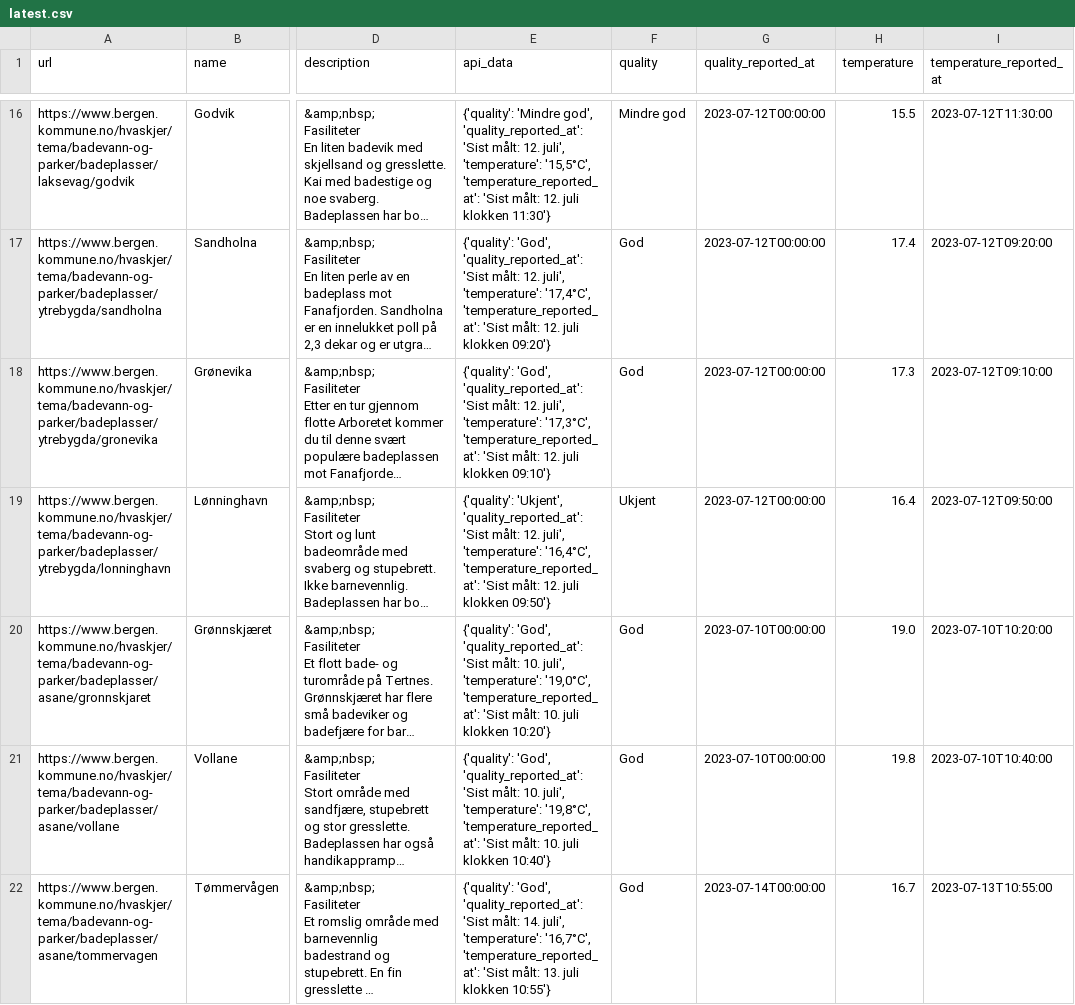
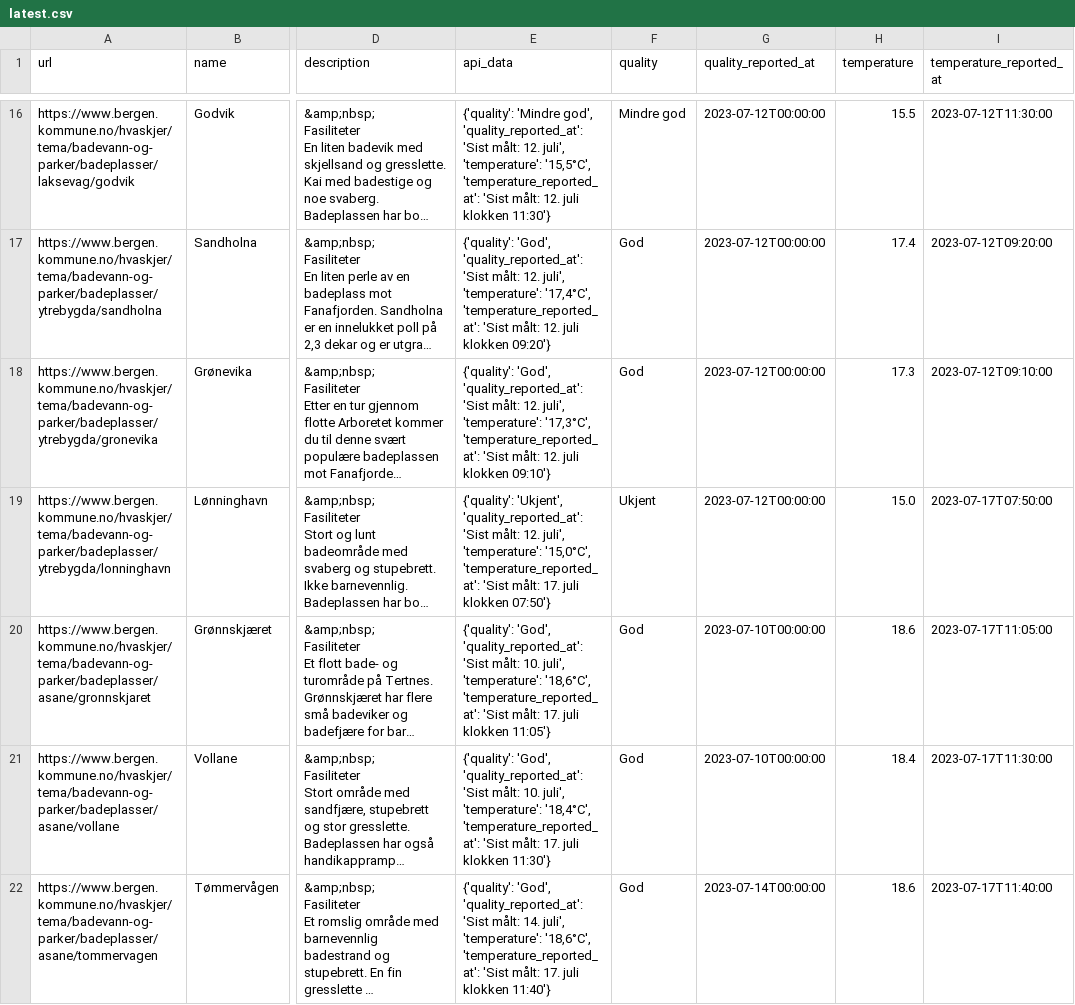
Before and after one commit to BergensTidende/badetemp-scraper, a CSV file: data/latest.csv, drawn as a sheet; only a part is shown, gaps mark what is left out; long unchanged cells end in …; the diff covers the shown part only; the diff names each change by its address in the sheet, - before the commit and + after, or states it on an @@ line.

```diff
--- a/data/latest.csv
+++ b/data/latest.csv
-E19 (api_data): …juli', 'temperature': '16,4°C', 'temperature_reported_at': 'Sist målt: 12. juli klokken 09:50'}
+E19 (api_data): …juli', 'temperature': '15,0°C', 'temperature_reported_at': 'Sist målt: 17. juli klokken 07:50'}
-H19 (temperature): 16.4
+H19 (temperature): 15.0
-I19 (temperature_reported_at): 2023-07-12T09:50:00
+I19 (temperature_reported_at): 2023-07-17T07:50:00
-E20 (api_data): …juli', 'temperature': '19,0°C', 'temperature_reported_at': 'Sist målt: 10. juli klokken 10:20'}
+E20 (api_data): …juli', 'temperature': '18,6°C', 'temperature_reported_at': 'Sist målt: 17. juli klokken 11:05'}
-H20 (temperature): 19.0
+H20 (temperature): 18.6
-I20 (temperature_reported_at): 2023-07-10T10:20:00
+I20 (temperature_reported_at): 2023-07-17T11:05:00
-E21 (api_data): …juli', 'temperature': '19,8°C', 'temperature_reported_at': 'Sist målt: 10. juli klokken 10:40'}
+E21 (api_data): …juli', 'temperature': '18,4°C', 'temperature_reported_at': 'Sist målt: 17. juli klokken 11:30'}
-H21 (temperature): 19.8
+H21 (temperature): 18.4
-I21 (temperature_reported_at): 2023-07-10T10:40:00
+I21 (temperature_reported_at): 2023-07-17T11:30:00
-E22 (api_data): …juli', 'temperature': '16,7°C', 'temperature_reported_at': 'Sist målt: 13. juli klokken 10:55'}
+E22 (api_data): …juli', 'temperature': '18,6°C', 'temperature_reported_at': 'Sist målt: 17. juli klokken 11:40'}
-H22 (temperature): 16.7
+H22 (temperature): 18.6
-I22 (temperature_reported_at): 2023-07-13T10:55:00
+I22 (temperature_reported_at): 2023-07-17T11:40:00
```
Also changed, not shown: 21 edited cells elsewhere in this file.
